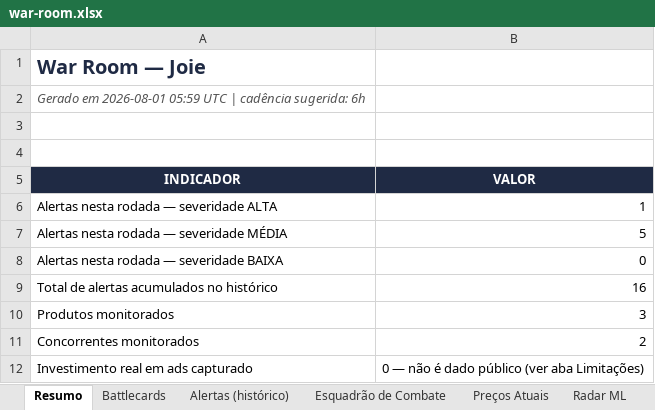
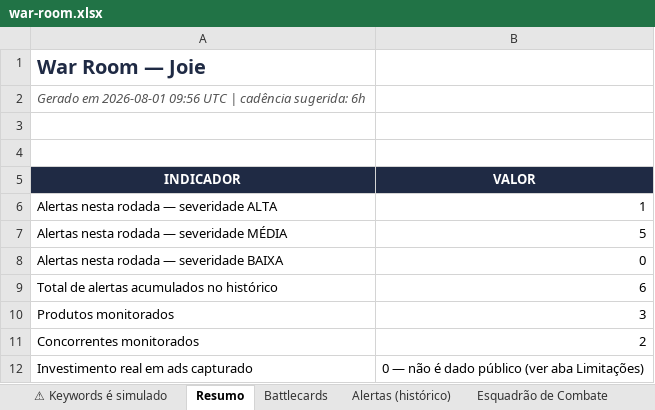
Before and after one commit to jrsanches1975/jrsanches, an Excel workbook: war-room-concorrencia/contexto-e-apoio/arquivos-finais/war-room.xlsx, sheet Resumo, drawn as a sheet; values as stored, in another font and other column widths than the file's, no borders; the diff names each change by its address in the sheet, - before the commit and + after, or states it on an @@ line.

```diff
--- a/war-room-concorrencia/contexto-e-apoio/arquivos-finais/war-room.xlsx (sheet Resumo)
+++ b/war-room-concorrencia/contexto-e-apoio/arquivos-finais/war-room.xlsx (sheet Resumo)
+sheet tab: ⚠ Keywords é simulado
-A2 (INDICADOR): …em 2026-08-01 05:59 UTC |…
+A2 (INDICADOR): …em 2026-08-01 09:56 UTC |…
-B9 (VALOR): 16
+B9 (VALOR): 6
```
Also changed, not shown: sheet Alertas (histórico), sheet Radar ML, other sheet tabs, war-room-concorrencia/contexto-e-apoio/arquivos-finais/descoberta.xlsx, war-room-concorrencia/contexto-e-apoio/arquivos-finais/relatorio-keywords.xlsx, 10 other files.
